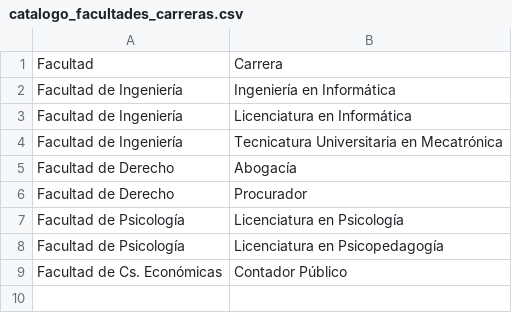
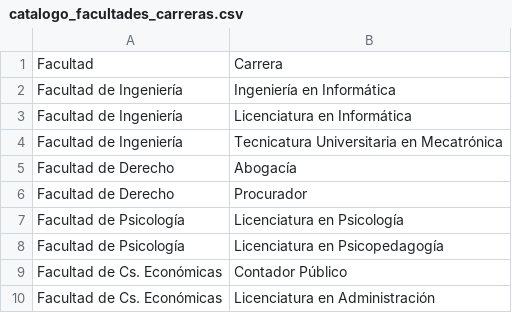
Before and after one commit to sacau-mpb/Calculadora-SACAU-UAA, a CSV file: catalogo_facultades_carreras.csv, drawn as a sheet.

Commit message:
Update catalogo_facultades_carreras.csv

```diff
--- a/catalogo_facultades_carreras.csv
+++ b/catalogo_facultades_carreras.csv
@@ -9 +9,2 @@ Facultad de Psicología, Licenciatura en Psicopedagogía
 Facultad de Cs. Económicas, Contador Público
+Facultad de Cs. Económicas, Licenciatura en Administración
```
